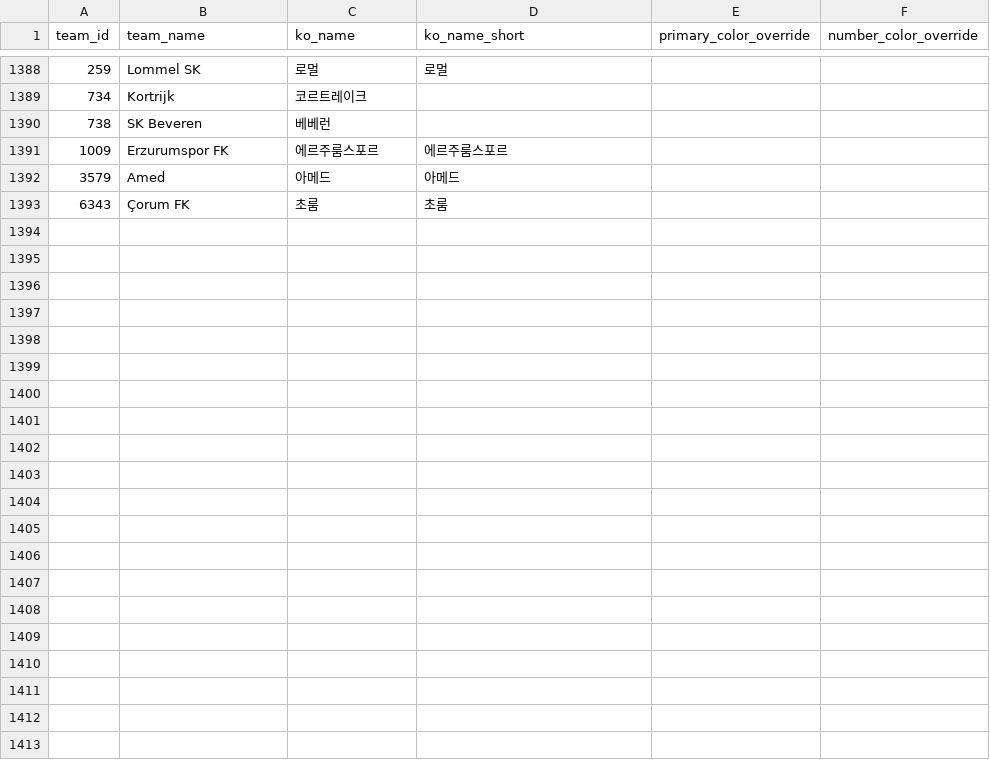
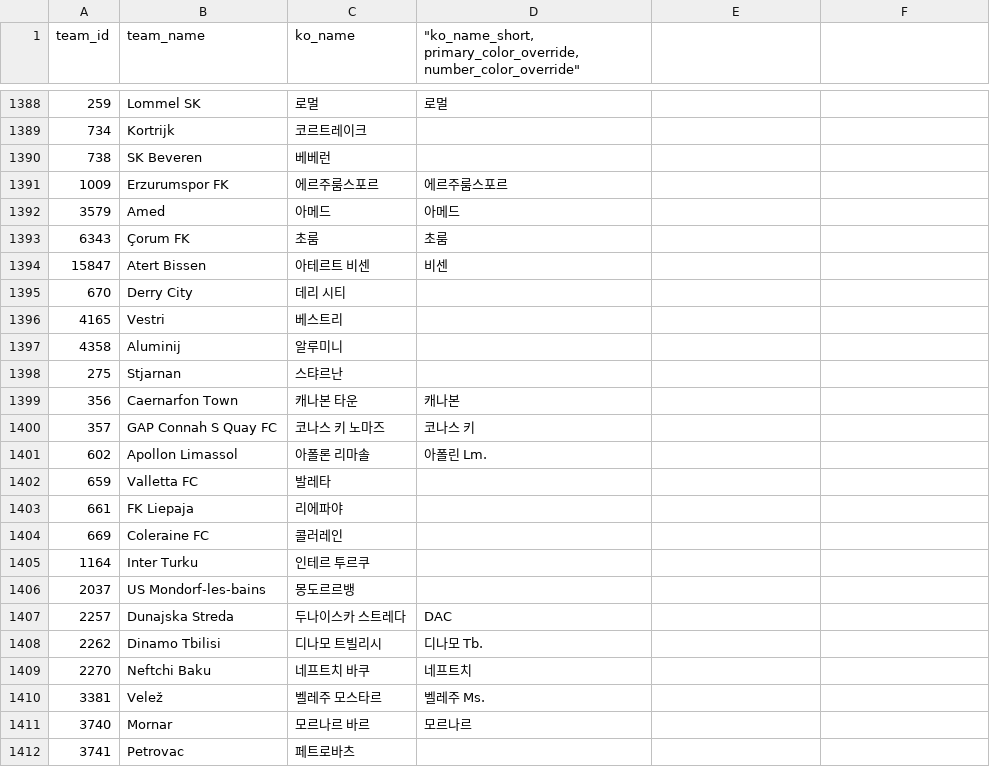
Before and after one commit to bgh1234554/football-obs-backend, a CSV file: src/main/resources/data/teams.csv, drawn as a sheet; only a part is shown, gaps mark what is left out; the diff covers the shown part only.

```diff
--- a/src/main/resources/data/teams.csv
+++ b/src/main/resources/data/teams.csv
@@ -1 +1 @@
-team_id, team_name, ko_name,ko_name_short, primary_color_override, number_color_override
+team_id, team_name, ko_name,"""ko_name_short, primary_color_override, number_color_override"""
@@ -1393 +1393,20 @@ team_id, team_name, ko_name,ko_name_short, primary_color_override, number_color_
 6343,Çorum FK,초룸,초룸
+15847,Atert Bissen,아테르트 비센,비센
+670,Derry City,데리 시티,
+4165,Vestri,베스트리,
+4358,Aluminij,알루미니,
+275,Stjarnan,스탸르난,
+356,Caernarfon Town,캐나본 타운,캐나본
+357,GAP Connah S Quay FC,코나스 키 노마즈,코나스 키
+602,Apollon Limassol,아폴론 리마솔,아폴린 Lm.
+659,Valletta FC,발레타,
+661,FK Liepaja,리에파야,
+669,Coleraine FC,콜러레인,
+1164,Inter Turku,인테르 투르쿠,
+2037,US Mondorf-les-bains,몽도르르뱅,
+2257,Dunajska Streda,두나이스카 스트레다,DAC
+2262,Dinamo Tbilisi,디나모 트빌리시,디나모 Tb.
+2270,Neftchi Baku,네프트치 바쿠,네프트치
+3381,Velež,벨레주 모스타르,벨레주 Ms.
+3740,Mornar,모르나르 바르,모르나르
+3741,Petrovac,페트로바츠,
```
Also changed, not shown: 9 added rows and 21 edited cells elsewhere in this file, src/main/resources/data/venues.csv, 4 other files.
